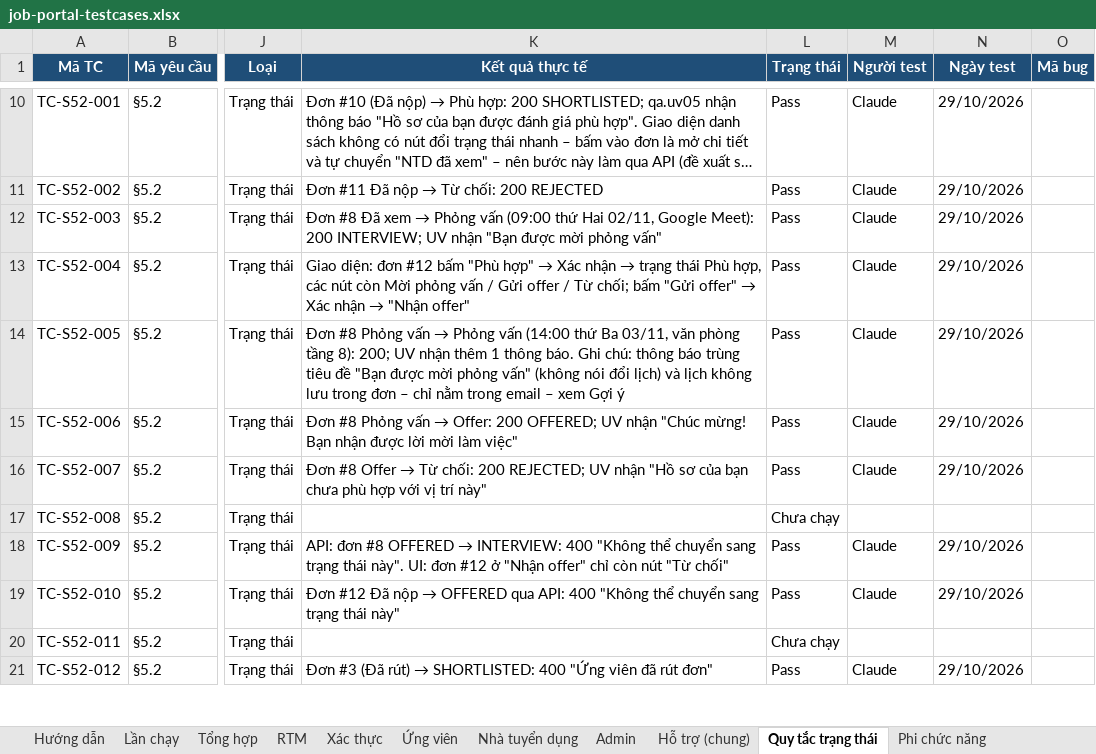
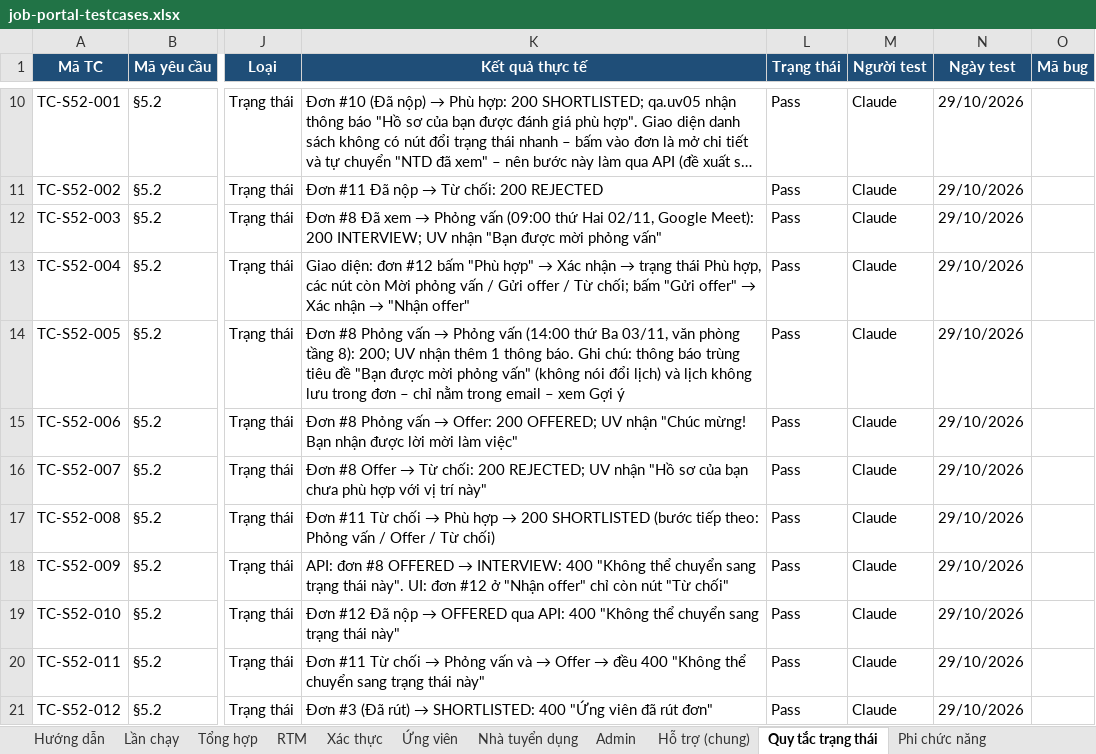
Before and after one commit to phh0302/job-portal, an Excel workbook: docs/testing/job-portal-testcases.xlsx, sheet Quy tắc trạng thái, drawn as a sheet; only a part is shown, gaps mark what is left out; long unchanged cells end in …; values as stored, in another font and other column widths than the file's, no borders; charts and pictures and conditional formats not drawn; the diff covers the shown part only; the diff names each change by its address in the sheet, - before the commit and + after, or states it on an @@ line.

```diff
--- a/docs/testing/job-portal-testcases.xlsx (sheet Quy tắc trạng thái)
+++ b/docs/testing/job-portal-testcases.xlsx (sheet Quy tắc trạng thái)
@@ K17 (Kết quả thực tế): (empty) → Đơn #11 Từ chối → Phù hợp → 200 SHORTLISTED (bước tiếp theo: Phỏng vấn / Offer / Từ chối) @@
-L17 (Trạng thái): Chưa chạy
+L17 (Trạng thái): Pass
-M17 (Người test): (empty)
+M17 (Người test): Claude
-N17 (Ngày test): (empty)
+N17 (Ngày test): 29/10/2026
@@ K20 (Kết quả thực tế): (empty) → Đơn #11 Từ chối → Phỏng vấn và → Offer → đều 400 "Không thể chuyển sang trạng thái này" @@
-L20 (Trạng thái): Chưa chạy
+L20 (Trạng thái): Pass
-M20 (Người test): (empty)
+M20 (Người test): Claude
-N20 (Ngày test): (empty)
+N20 (Ngày test): 29/10/2026
```
Also changed, not shown: 33 edited cells elsewhere in this sheet, sheet Phi chức năng, sheet RTM, sheet Tổng hợp, sheet Xác thực, sheet Lần chạy, sheet Nhà tuyển dụng, 2 other files.
